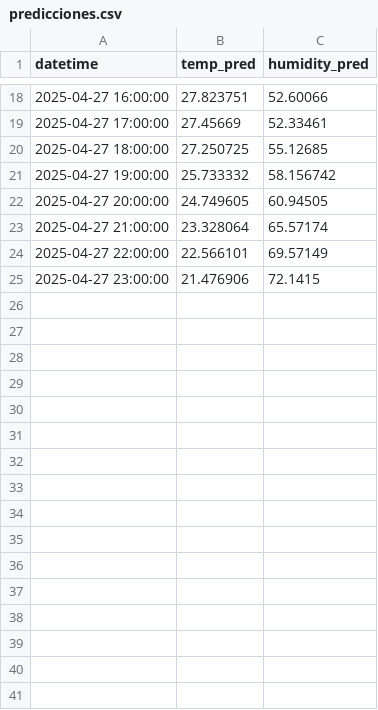
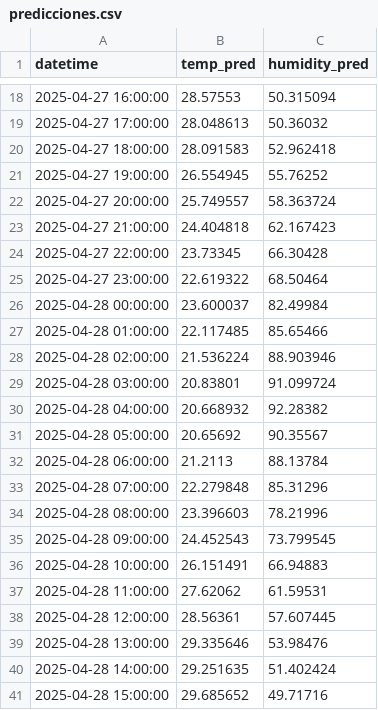
Before and after one commit to ClimateViz-integrator/climateviz-app, a CSV file: backend/modelo_IA/predicciones.csv, drawn as a sheet; only a part is shown, gaps mark what is left out; the diff covers the shown part only.

```diff
--- a/backend/modelo_IA/predicciones.csv
+++ b/backend/modelo_IA/predicciones.csv
@@ -18,8 +18,24 @@ datetime,temp_pred,humidity_pred
-2025-04-27 16:00:00,27.823751,52.60066
-2025-04-27 17:00:00,27.45669,52.33461
-2025-04-27 18:00:00,27.250725,55.12685
-2025-04-27 19:00:00,25.733332,58.156742
-2025-04-27 20:00:00,24.749605,60.94505
-2025-04-27 21:00:00,23.328064,65.57174
-2025-04-27 22:00:00,22.566101,69.57149
-2025-04-27 23:00:00,21.476906,72.1415
+2025-04-27 16:00:00,28.57553,50.315094
+2025-04-27 17:00:00,28.048613,50.36032
+2025-04-27 18:00:00,28.091583,52.962418
+2025-04-27 19:00:00,26.554945,55.76252
+2025-04-27 20:00:00,25.749557,58.363724
+2025-04-27 21:00:00,24.404818,62.167423
+2025-04-27 22:00:00,23.73345,66.30428
+2025-04-27 23:00:00,22.619322,68.50464
+2025-04-28 00:00:00,23.600037,82.49984
+2025-04-28 01:00:00,22.117485,85.65466
+2025-04-28 02:00:00,21.536224,88.903946
+2025-04-28 03:00:00,20.83801,91.099724
+2025-04-28 04:00:00,20.668932,92.28382
+2025-04-28 05:00:00,20.65692,90.35567
+2025-04-28 06:00:00,21.2113,88.13784
+2025-04-28 07:00:00,22.279848,85.31296
+2025-04-28 08:00:00,23.396603,78.21996
+2025-04-28 09:00:00,24.452543,73.799545
+2025-04-28 10:00:00,26.151491,66.94883
+2025-04-28 11:00:00,27.62062,61.59531
+2025-04-28 12:00:00,28.56361,57.607445
+2025-04-28 13:00:00,29.335646,53.98476
+2025-04-28 14:00:00,29.251635,51.402424
+2025-04-28 15:00:00,29.685652,49.71716
```
Also changed, not shown: 8 added rows and 32 edited cells elsewhere in this file, 4 other files.
